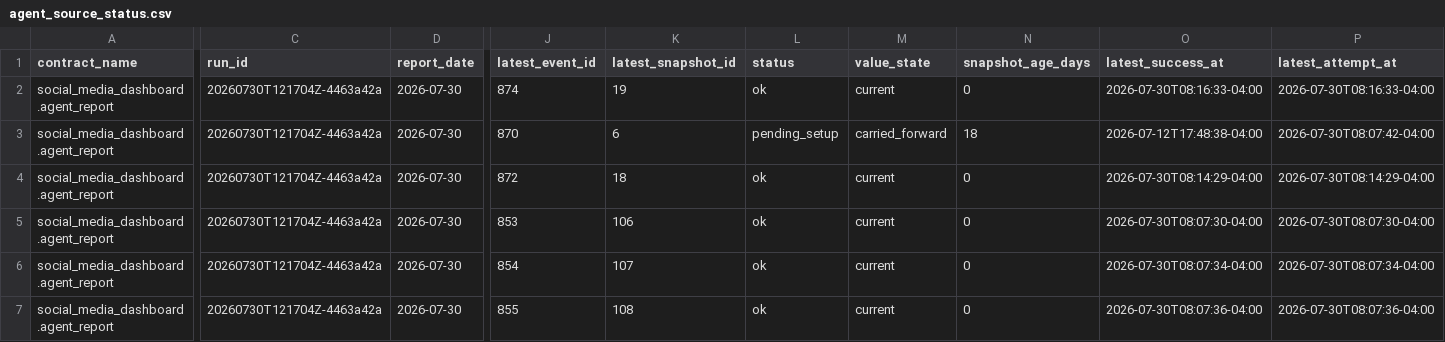
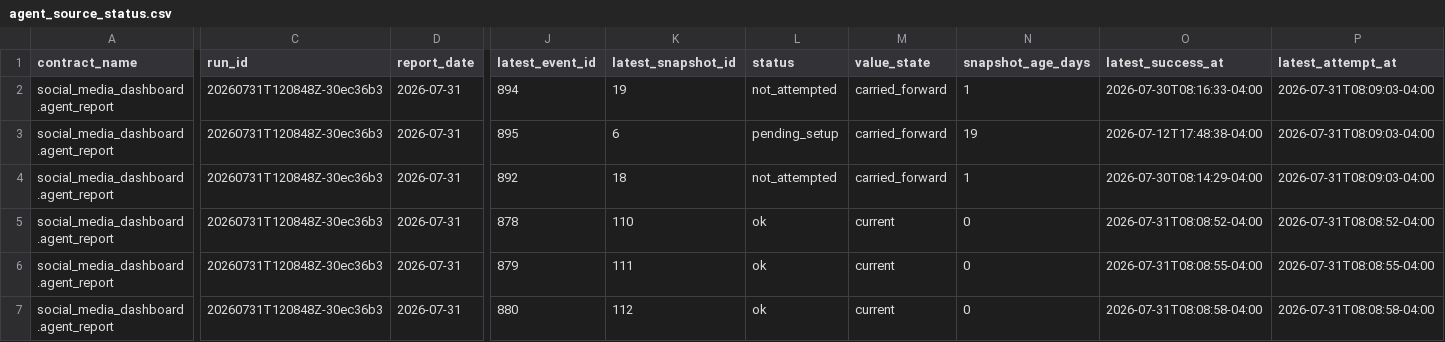
Before and after one commit to Trippaeon3/sublime-social-tracker-site, a CSV file: dashboard/data/agent_source_status.csv, drawn as a sheet; only a part is shown, gaps mark what is left out; the diff covers the shown part only; the diff names each change by its address in the sheet, - before the commit and + after, or states it on an @@ line.

```diff
--- a/dashboard/data/agent_source_status.csv
+++ b/dashboard/data/agent_source_status.csv
-C2:C7 (run_id): 20260730T121704Z-4463a42a
+C2:C7 (run_id): 20260731T120848Z-30ec36b3
-D2:D7 (report_date): 2026-07-30
+D2:D7 (report_date): 2026-07-31
-J2 (latest_event_id): 874
+J2 (latest_event_id): 894
-L2 (status): ok
+L2 (status): not_attempted
-M2 (value_state): current
+M2 (value_state): carried_forward
-N2 (snapshot_age_days): 0
+N2 (snapshot_age_days): 1
-P2 (latest_attempt_at): 2026-07-30T08:16:33-04:00
+P2 (latest_attempt_at): 2026-07-31T08:09:03-04:00
-J3 (latest_event_id): 870
+J3 (latest_event_id): 895
-N3 (snapshot_age_days): 18
+N3 (snapshot_age_days): 19
-P3 (latest_attempt_at): 2026-07-30T08:07:42-04:00
+P3 (latest_attempt_at): 2026-07-31T08:09:03-04:00
-J4 (latest_event_id): 872
+J4 (latest_event_id): 892
-L4 (status): ok
+L4 (status): not_attempted
-M4 (value_state): current
+M4 (value_state): carried_forward
-N4 (snapshot_age_days): 0
+N4 (snapshot_age_days): 1
-P4 (latest_attempt_at): 2026-07-30T08:14:29-04:00
+P4 (latest_attempt_at): 2026-07-31T08:09:03-04:00
-J5 (latest_event_id): 853
+J5 (latest_event_id): 878
-K5 (latest_snapshot_id): 106
+K5 (latest_snapshot_id): 110
-O5 (latest_success_at): 2026-07-30T08:07:30-04:00
+O5 (latest_success_at): 2026-07-31T08:08:52-04:00
-P5 (latest_attempt_at): 2026-07-30T08:07:30-04:00
+P5 (latest_attempt_at): 2026-07-31T08:08:52-04:00
-J6 (latest_event_id): 854
+J6 (latest_event_id): 879
-K6 (latest_snapshot_id): 107
+K6 (latest_snapshot_id): 111
-O6 (latest_success_at): 2026-07-30T08:07:34-04:00
+O6 (latest_success_at): 2026-07-31T08:08:55-04:00
-P6 (latest_attempt_at): 2026-07-30T08:07:34-04:00
+P6 (latest_attempt_at): 2026-07-31T08:08:55-04:00
-J7 (latest_event_id): 855
+J7 (latest_event_id): 880
-K7 (latest_snapshot_id): 108
+K7 (latest_snapshot_id): 112
-O7 (latest_success_at): 2026-07-30T08:07:36-04:00
+O7 (latest_success_at): 2026-07-31T08:08:58-04:00
-P7 (latest_attempt_at): 2026-07-30T08:07:36-04:00
+P7 (latest_attempt_at): 2026-07-31T08:08:58-04:00
```
Also changed, not shown: 101 edited cells elsewhere in this file, dashboard/data/daily_history.csv, dashboard/data/daily_source_health.csv, 12 other files.
